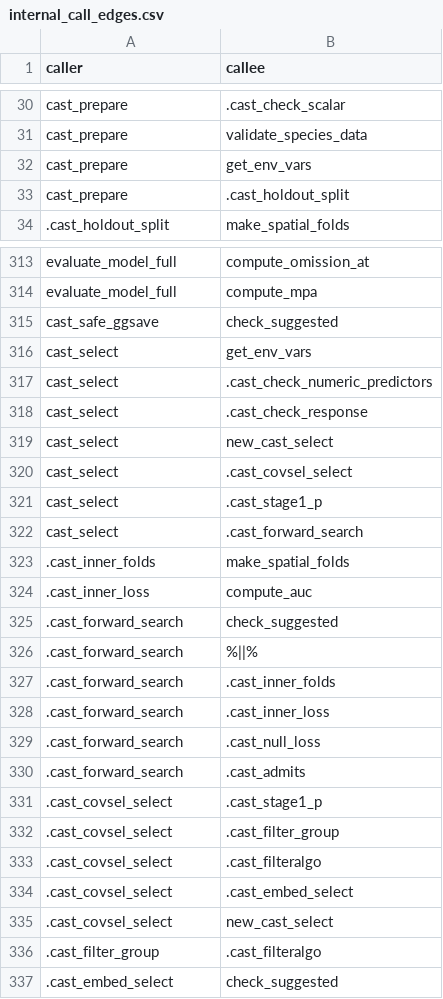
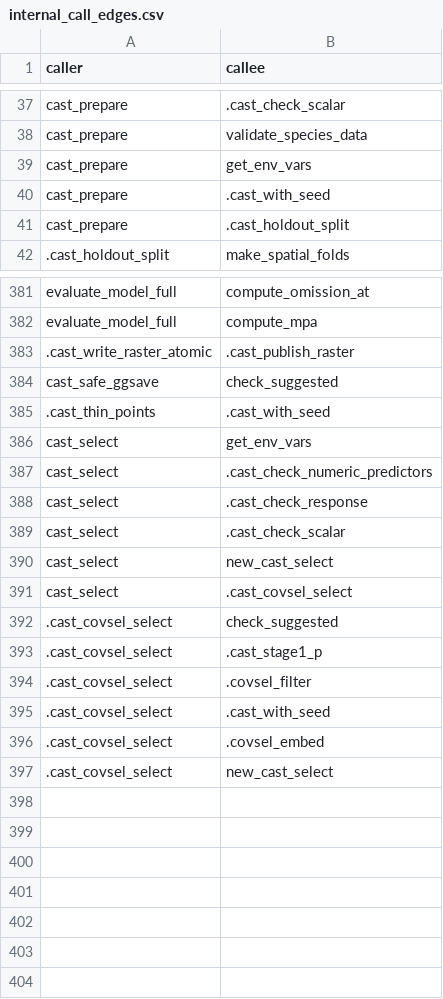
Before and after one commit to EldonQ/castSDM, a CSV file: tools/workflows/internal_call_edges.csv, drawn as a sheet; only a part is shown, gaps mark what is left out; the diff covers the shown part only.

```diff
--- a/tools/workflows/internal_call_edges.csv
+++ b/tools/workflows/internal_call_edges.csv
@@ -32,2 +39,3 @@
 "cast_prepare","get_env_vars"
+"cast_prepare",".cast_with_seed"
 "cast_prepare",".cast_holdout_split"
@@ -314,3 +382,5 @@
 "evaluate_model_full","compute_mpa"
+".cast_write_raster_atomic",".cast_publish_raster"
 "cast_safe_ggsave","check_suggested"
+".cast_thin_points",".cast_with_seed"
 "cast_select","get_env_vars"
@@ -318,20 +388,10 @@
 "cast_select",".cast_check_response"
+"cast_select",".cast_check_scalar"
 "cast_select","new_cast_select"
 "cast_select",".cast_covsel_select"
-"cast_select",".cast_stage1_p"
-"cast_select",".cast_forward_search"
-".cast_inner_folds","make_spatial_folds"
-".cast_inner_loss","compute_auc"
-".cast_forward_search","check_suggested"
-".cast_forward_search","%||%"
-".cast_forward_search",".cast_inner_folds"
-".cast_forward_search",".cast_inner_loss"
-".cast_forward_search",".cast_null_loss"
-".cast_forward_search",".cast_admits"
+".cast_covsel_select","check_suggested"
 ".cast_covsel_select",".cast_stage1_p"
-".cast_covsel_select",".cast_filter_group"
-".cast_covsel_select",".cast_filteralgo"
-".cast_covsel_select",".cast_embed_select"
+".cast_covsel_select",".covsel_filter"
+".cast_covsel_select",".cast_with_seed"
+".cast_covsel_select",".covsel_embed"
 ".cast_covsel_select","new_cast_select"
-".cast_filter_group",".cast_filteralgo"
-".cast_embed_select","check_suggested"
```
Also changed, not shown: 70 added rows, 3 removed rows, 2 moved rows and 16 edited cells elsewhere in this file, tools/workflows/function_call_inventory.csv, tools/workflows/source_module_inventory.csv, 40 other files.
